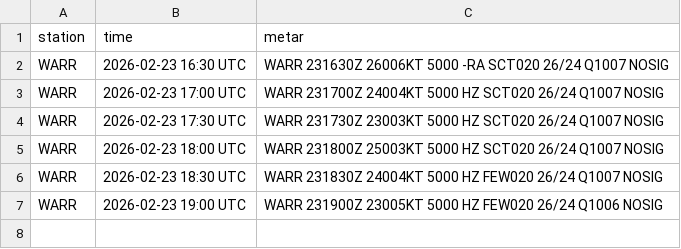
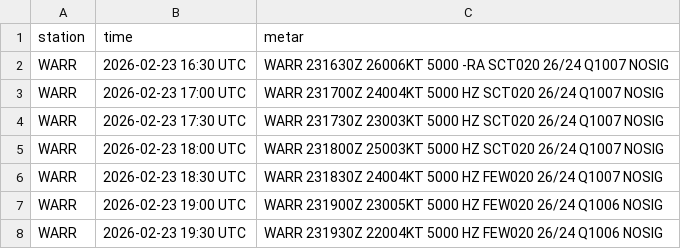
Before and after one commit to PetrucKLouxie/metarwarr, a CSV file: metar_history.csv, drawn as a sheet.

Commit message:
Update METAR history CSV

```diff
--- a/metar_history.csv
+++ b/metar_history.csv
@@ -7 +7,2 @@ WARR,2026-02-23 18:30 UTC,WARR 231830Z 24004KT 5000 HZ FEW020 26/24 Q1007 NOSIG
 WARR,2026-02-23 19:00 UTC,WARR 231900Z 23005KT 5000 HZ FEW020 26/24 Q1006 NOSIG
+WARR,2026-02-23 19:30 UTC,WARR 231930Z 22004KT 5000 HZ FEW020 26/24 Q1006 NOSIG
```
